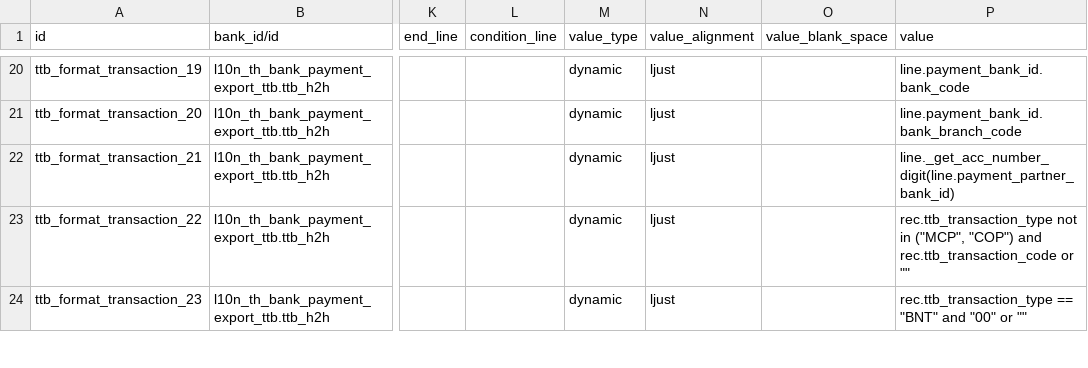
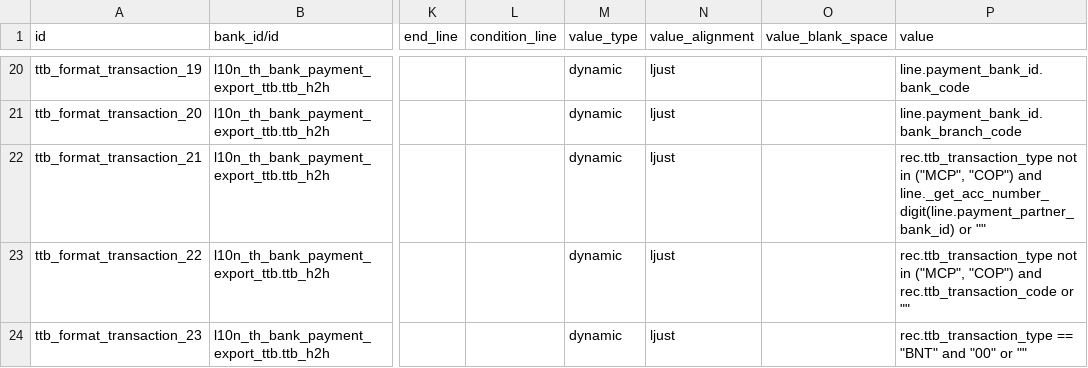
Before and after one commit to OCA/l10n-thailand, a CSV file: l10n_th_bank_payment_export_ttb/data/bank.export.format.line.csv, drawn as a sheet; only a part is shown, gaps mark what is left out; the diff names each change by its address in the sheet, - before the commit and + after, or states it on an @@ line.

Commit message:
[FIX] empty name for MCP or COP

```diff
--- a/l10n_th_bank_payment_export_ttb/data/bank.export.format.line.csv
+++ b/l10n_th_bank_payment_export_ttb/data/bank.export.format.line.csv
-P22 (value): line._get_acc_number_digit(line.payment_partner_bank_id)
+P22 (value): rec.ttb_transaction_type not in ("MCP", "COP") and line._get_acc_number_digit(line.payment_partner_bank_id) or ""
```
